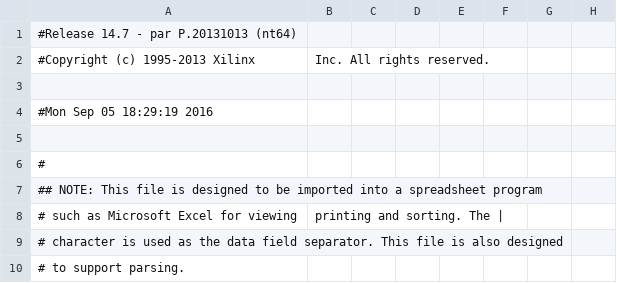
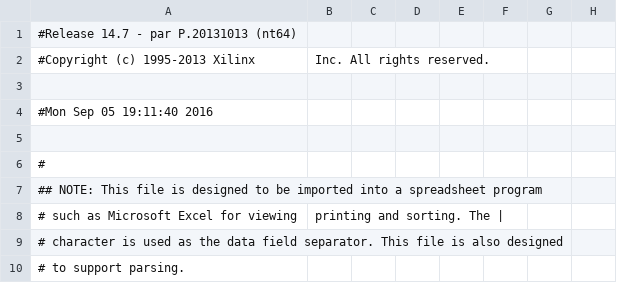
Before and after one commit to Sebas95/Proyecto1Taller, a CSV file: Contador7Segmentos/Chip_pad.csv, drawn as a sheet; only a part is shown; the diff names each change by its address in the sheet, - before the commit and + after, or states it on an @@ line.

```diff
--- a/Contador7Segmentos/Chip_pad.csv
+++ b/Contador7Segmentos/Chip_pad.csv
-A4: #Mon Sep 05 18:29:19 2016
+A4: #Mon Sep 05 19:11:40 2016
```
Also changed, not shown: 56 other files.
